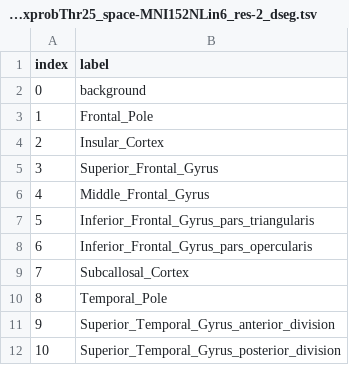
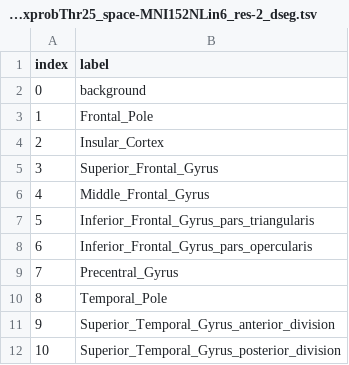
Before and after one commit to ReproBrainChart/sourcedata-atlases, a TSV file: atlas-HarvardOxfordcortMaxprobThr25_space-MNI152NLin6_res-2_dseg.tsv, drawn as a sheet; only a part is shown.

Commit message:
:bug: Fix HOcort label 7
Ref neurodata/neuroparc#45

Co-authored-by: Roey Schurr <roey.schurr@mail.huji.ac.il>

```diff
--- a/atlas-HarvardOxfordcortMaxprobThr25_space-MNI152NLin6_res-2_dseg.tsv
+++ b/atlas-HarvardOxfordcortMaxprobThr25_space-MNI152NLin6_res-2_dseg.tsv
@@ -8,3 +8,3 @@ index	label
 6	Inferior_Frontal_Gyrus_pars_opercularis
-7	Subcallosal_Cortex
+7	Precentral_Gyrus
 8	Temporal_Pole
```
Also changed, not shown: 1 other file.
